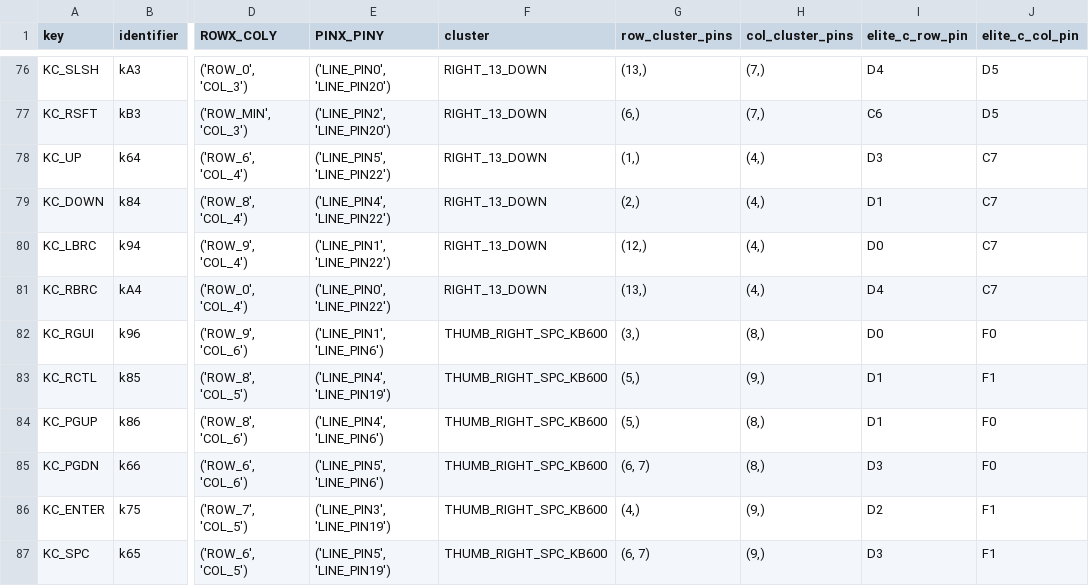
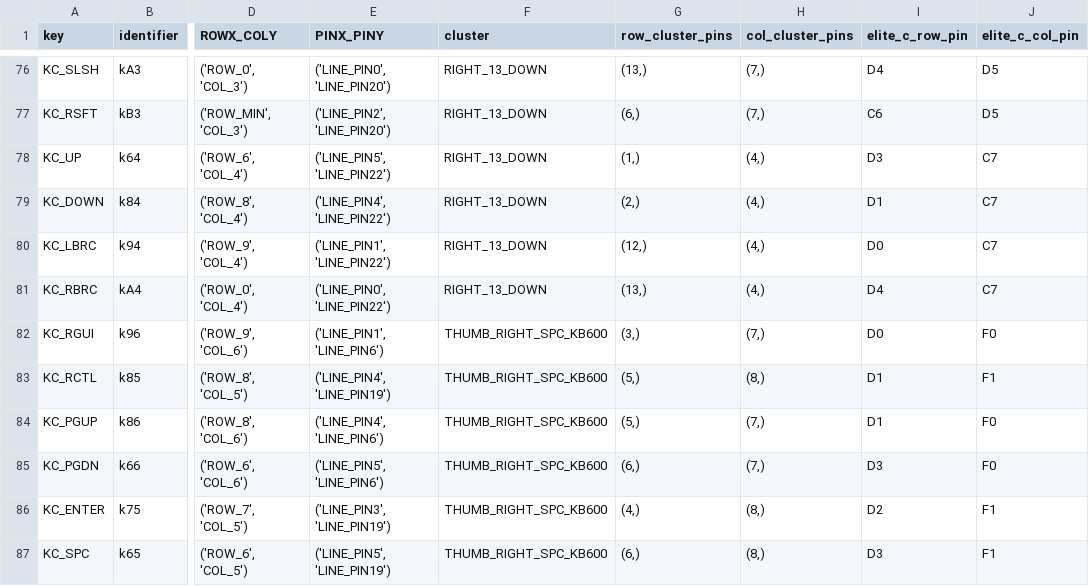
Before and after one commit to teoh/kinesis-matrix-inference, a CSV file: kinesis_wiring_info.csv, drawn as a sheet; only a part is shown, gaps mark what is left out; the diff names each change by its address in the sheet, - before the commit and + after, or states it on an @@ line.

```diff
--- a/kinesis_wiring_info.csv
+++ b/kinesis_wiring_info.csv
-H82 (col_cluster_pins): (8,)
+H82 (col_cluster_pins): (7,)
-H83 (col_cluster_pins): (9,)
+H83 (col_cluster_pins): (8,)
-H84:H85 (col_cluster_pins): (8,)
+H84:H85 (col_cluster_pins): (7,)
-G85 (row_cluster_pins): (6, 7)
+G85 (row_cluster_pins): (6,)
-H86:H87 (col_cluster_pins): (9,)
+H86:H87 (col_cluster_pins): (8,)
-G87 (row_cluster_pins): (6, 7)
+G87 (row_cluster_pins): (6,)
```
Also changed, not shown: elite_c_solder_guide.csv, 2 other files.
